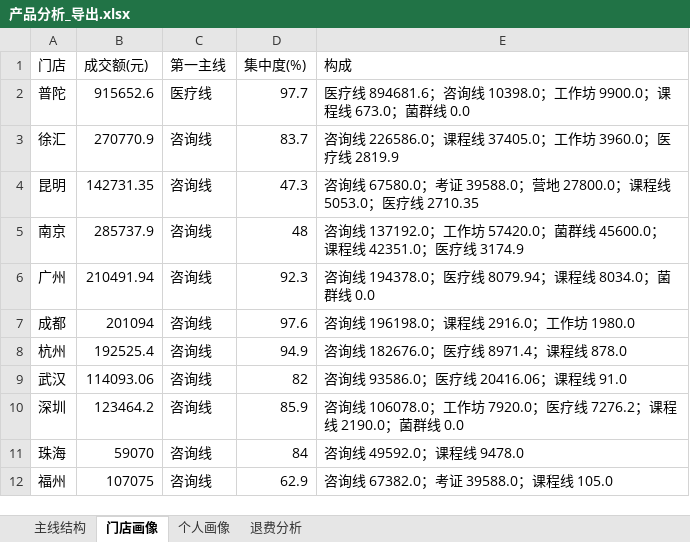
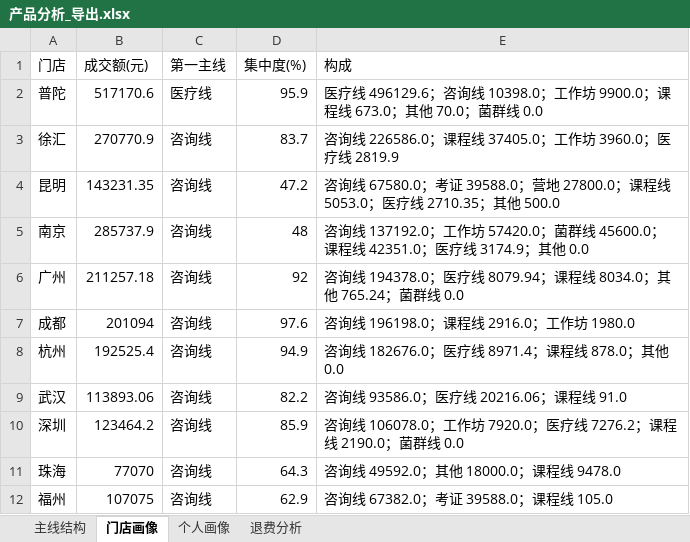
Before and after one commit to fannyqian/my-dashbord-for-guanxin, an Excel workbook: 产品分析_导出.xlsx, sheet 门店画像, drawn as a sheet; values as stored, in another font and other column widths than the file's, no borders; the diff names each change by its address in the sheet, - before the commit and + after, or states it on an @@ line.

```diff
--- a/产品分析_导出.xlsx (sheet 门店画像)
+++ b/产品分析_导出.xlsx (sheet 门店画像)
-B2 (成交额(元)): 915652.6
+B2 (成交额(元)): 517170.6
-D2 (集中度(%)): 97.7
+D2 (集中度(%)): 95.9
-E2 (构成): 医疗线 894681.6；咨询线 10398.0；工作坊 9900.0；课程线 673.0；菌群线…
+E2 (构成): 医疗线 496129.6；咨询线 10398.0；工作坊 9900.0；课程线 673.0；其他 70.0；菌群线…
-B4 (成交额(元)): 142731.35
+B4 (成交额(元)): 143231.35
-D4 (集中度(%)): 47.3
+D4 (集中度(%)): 47.2
-E4 (构成): …疗线 2710.35
+E4 (构成): …疗线 2710.35；其他 500.0
-E5 (构成): …疗线 3174.9
+E5 (构成): …疗线 3174.9；其他 0.0
-B6 (成交额(元)): 210491.94
+B6 (成交额(元)): 211257.18
-D6 (集中度(%)): 92.3
+D6 (集中度(%)): 92
-E6 (构成): …线 8034.0；菌群线…
+E6 (构成): …线 8034.0；其他 765.24；菌群线…
-E8 (构成): 咨询线 182676.0；医疗线 8971.4；课程线 878.0
+E8 (构成): 咨询线 182676.0；医疗线 8971.4；课程线 878.0；其他 0.0
-B9 (成交额(元)): 114093.06
+B9 (成交额(元)): 113893.06
-D9 (集中度(%)): 82
+D9 (集中度(%)): 82.2
-E9 (构成): 咨询线 93586.0；医疗线 20416.06；课程线 91.0
+E9 (构成): 咨询线 93586.0；医疗线 20216.06；课程线 91.0
-B11 (成交额(元)): 59070
+B11 (成交额(元)): 77070
-D11 (集中度(%)): 84
+D11 (集中度(%)): 64.3
-E11 (构成): 咨询线 49592.0；课程线 9478.0
+E11 (构成): 咨询线 49592.0；其他 18000.0；课程线 9478.0
```
Also changed, not shown: sheet 个人画像, sheet 主线结构, sheet 退费分析, 导出_总表.xlsx, 导出_按分组.xlsx, 5 other files.
